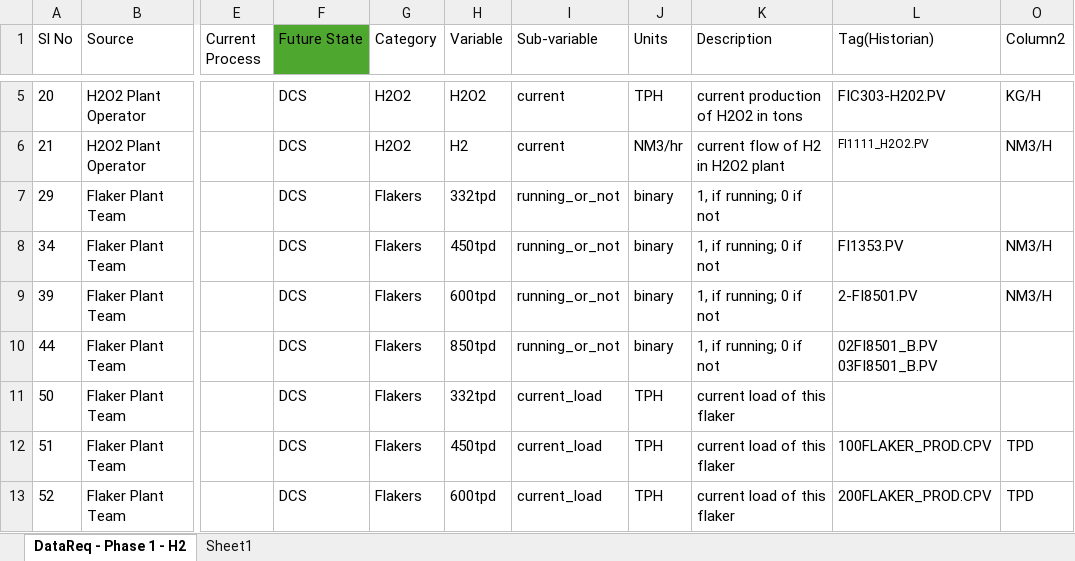
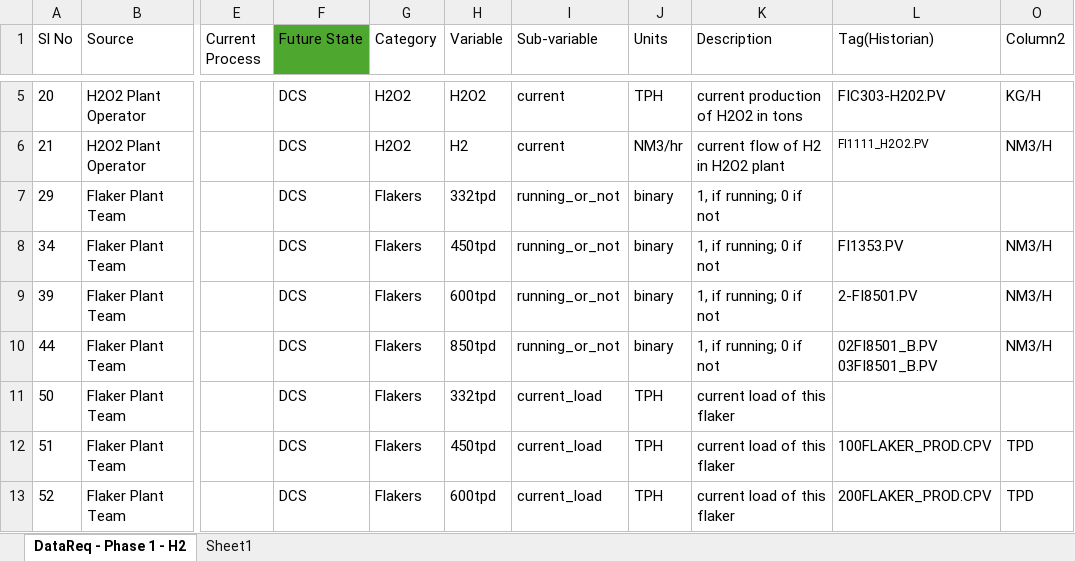
Before and after one commit to AnshulAgarwal25/h2_margin_maximizer, an Excel workbook: data/Data Request Detailed_19062025.xlsx, sheet DataReq - Phase 1 - H2, drawn as a sheet; only a part is shown, gaps mark what is left out; values as stored, in another font and other column widths than the file's, no borders; table styles not drawn; the diff names each change by its address in the sheet, - before the commit and + after, or states it on an @@ line.

Commit message:
Hcl tags added. Removed null values to avoid optimizer fail. Handled optimizer fail cases, where current allocation is added

```diff
--- a/data/Data Request Detailed_19062025.xlsx (sheet DataReq - Phase 1 - H2)
+++ b/data/Data Request Detailed_19062025.xlsx (sheet DataReq - Phase 1 - H2)
-O10 (Column2): (empty)
+O10 (Column2): NM3/H
```
Also changed, not shown: 15 other files.
